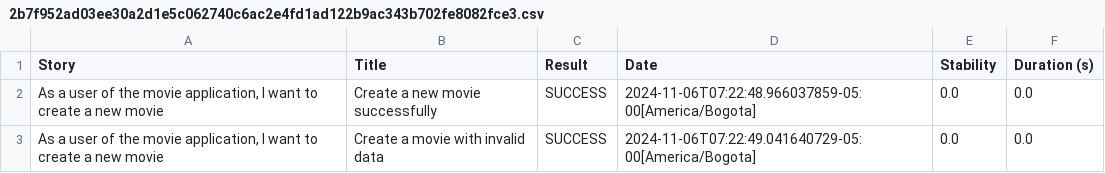
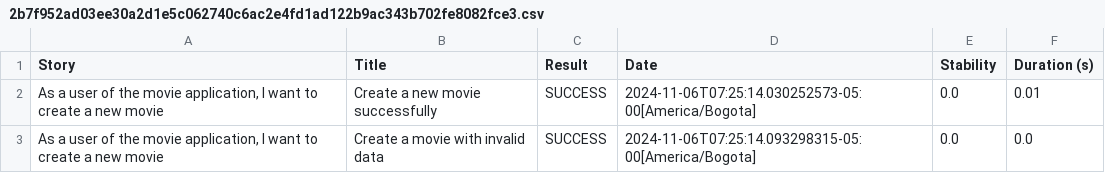
Before and after one commit to cristianmunoz1/test-automation, a CSV file: target/site/serenity/2b7f952ad03ee30a2d1e5c062740c6ac2e4fd1ad122b9ac343b702fe8082fce3.csv, drawn as a sheet.

```diff
--- a/target/site/serenity/2b7f952ad03ee30a2d1e5c062740c6ac2e4fd1ad122b9ac343b702fe8082fce3.csv
+++ b/target/site/serenity/2b7f952ad03ee30a2d1e5c062740c6ac2e4fd1ad122b9ac343b702fe8082fce3.csv
@@ -1,3 +1,3 @@
 "Story","Title","Result","Date","Stability","Duration (s)"
-"As a user of the movie application, I want to create a new movie","Create a new movie successfully","SUCCESS","2024-11-06T07:22:48.966037859-05:00[America/Bogota]","0.0","0.0"
-"As a user of the movie application, I want to create a new movie","Create a movie with invalid data","SUCCESS","2024-11-06T07:22:49.041640729-05:00[America/Bogota]","0.0","0.0"
+"As a user of the movie application, I want to create a new movie","Create a new movie successfully","SUCCESS","2024-11-06T07:25:14.030252573-05:00[America/Bogota]","0.0","0.01"
+"As a user of the movie application, I want to create a new movie","Create a movie with invalid data","SUCCESS","2024-11-06T07:25:14.093298315-05:00[America/Bogota]","0.0","0.0"
```
Also changed, not shown: target/site/serenity/01f5288b80adbd3af52a8ed68a4a616d3164f750229f80da1ef344382d948835.csv, target/site/serenity/03dd363d9b439897a8d2f7c88a5af7620c7cb40c120e73d22b9d9f8b78a9c0e7.csv, 39 other files.
